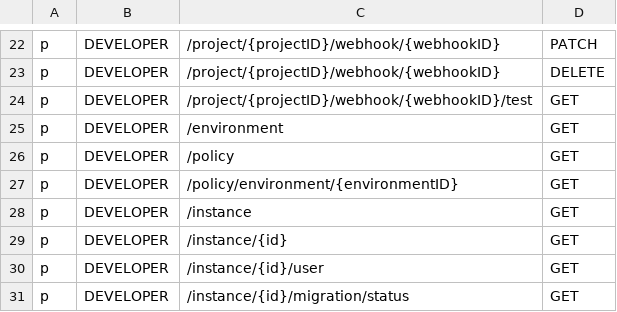
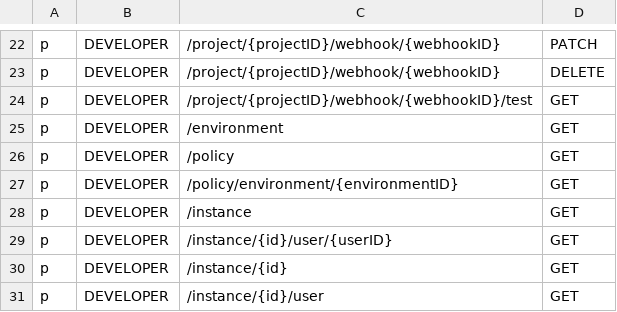
Before and after one commit to bytebase/bytebase, a CSV file: server/acl_casbin_policy_developer.csv, drawn as a sheet; only a part is shown, gaps mark what is left out; the shorter side is filled out with more unchanged rows.

Commit message:
chore: update instance user related api

```diff
--- a/server/acl_casbin_policy_developer.csv
+++ b/server/acl_casbin_policy_developer.csv
@@ -28,2 +28,3 @@ p, DEVELOPER, /policy/environment/{environmentID}, GET
 p, DEVELOPER, /instance, GET
+p, DEVELOPER, /instance/{id}/user/{userID}, GET
 p, DEVELOPER, /instance/{id}, GET
```
Also changed, not shown: server/acl_casbin_policy_dba.csv, server/acl_casbin_policy_owner.csv, 3 other files.
